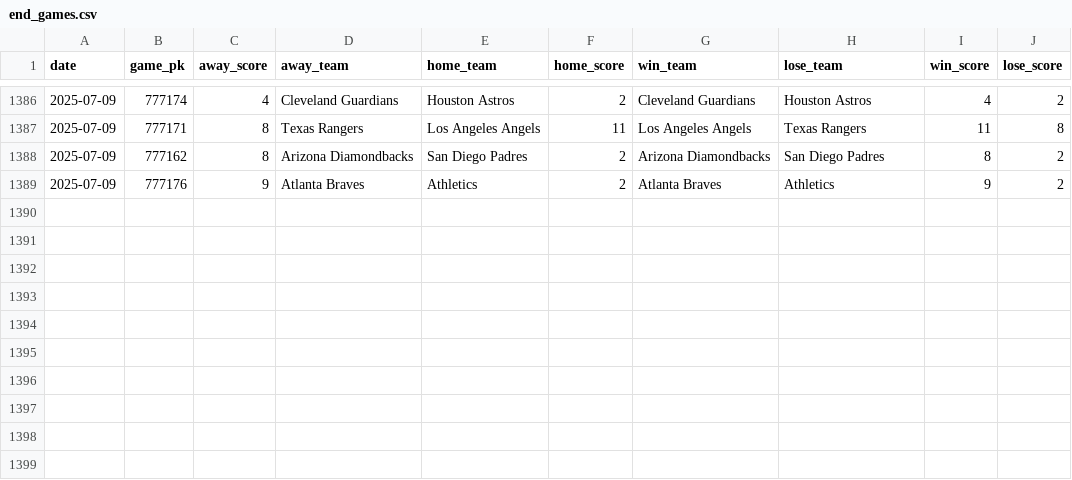
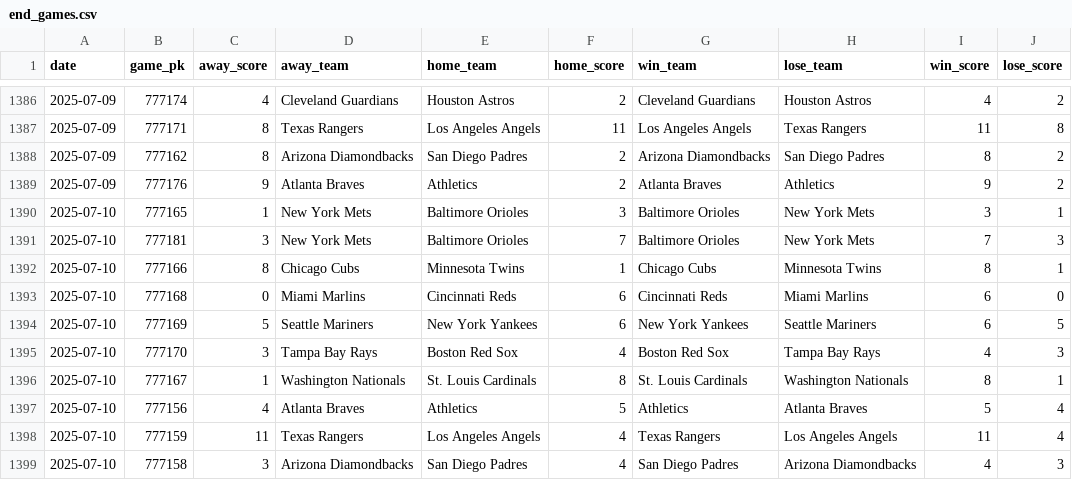
Before and after one commit to chadallison/mlb25, a CSV file: data/end_games.csv, drawn as a sheet; only a part is shown, gaps mark what is left out; the diff names each change by its address in the sheet, - before the commit and + after, or states it on an @@ line.

```diff
--- a/data/end_games.csv
+++ b/data/end_games.csv
+row 1390: 2025-07-10 | 777165 | 1 | New York Mets | Baltimore Orioles | 3 | Baltimore Orioles | New York Mets | 3 | 1
+row 1391: 2025-07-10 | 777181 | 3 | New York Mets | Baltimore Orioles | 7 | Baltimore Orioles | New York Mets | 7 | 3
+row 1392: 2025-07-10 | 777166 | 8 | Chicago Cubs | Minnesota Twins | 1 | Chicago Cubs | Minnesota Twins | 8 | 1
+row 1393: 2025-07-10 | 777168 | 0 | Miami Marlins | Cincinnati Reds | 6 | Cincinnati Reds | Miami Marlins | 6 | 0
+row 1394: 2025-07-10 | 777169 | 5 | Seattle Mariners | New York Yankees | 6 | New York Yankees | Seattle Mariners | 6 | 5
+row 1395: 2025-07-10 | 777170 | 3 | Tampa Bay Rays | Boston Red Sox | 4 | Boston Red Sox | Tampa Bay Rays | 4 | 3
+row 1396: 2025-07-10 | 777167 | 1 | Washington Nationals | St. Louis Cardinals | 8 | St. Louis Cardinals | Washington Nationals | 8 | 1
+row 1397: 2025-07-10 | 777156 | 4 | Atlanta Braves | Athletics | 5 | Athletics | Atlanta Braves | 5 | 4
+row 1398: 2025-07-10 | 777159 | 11 | Texas Rangers | Los Angeles Angels | 4 | Texas Rangers | Los Angeles Angels | 11 | 4
+row 1399: 2025-07-10 | 777158 | 3 | Arizona Diamondbacks | San Diego Padres | 4 | San Diego Padres | Arizona Diamondbacks | 4 | 3
```
Also changed, not shown: 24 other files.
